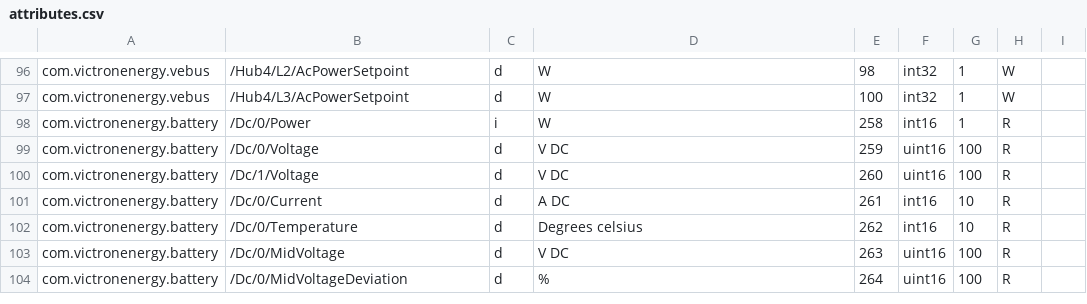
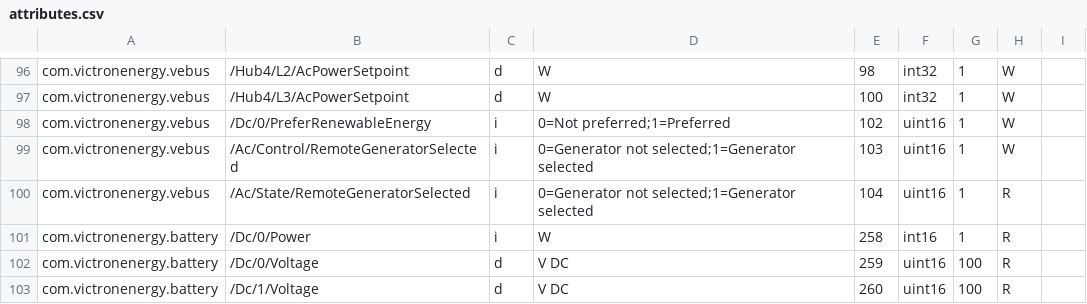
Before and after one commit to victronenergy/dbus_modbustcp, a CSV file: attributes.csv, drawn as a sheet; only a part is shown, gaps mark what is left out; the shorter side is filled out with more unchanged rows; the diff names each change by its address in the sheet, - before the commit and + after, or states it on an @@ line.

Commit message:
regs for preferRenewableEnergy/generator selection
https://github.com/victronenergy/venus/issues/1052

```diff
--- a/attributes.csv
+++ b/attributes.csv
+row 98: com.victronenergy.vebus | /Dc/0/PreferRenewableEnergy | i | 0=Not preferred;1=Preferred | 102 | uint16 | 1 | W
+row 99: com.victronenergy.vebus | /Ac/Control/RemoteGeneratorSelected | i | 0=Generator not selected;1=Generator selected | 103 | uint16 | 1 | W
+row 100: com.victronenergy.vebus | /Ac/State/RemoteGeneratorSelected | i | 0=Generator not selected;1=Generator selected | 104 | uint16 | 1 | R
```
